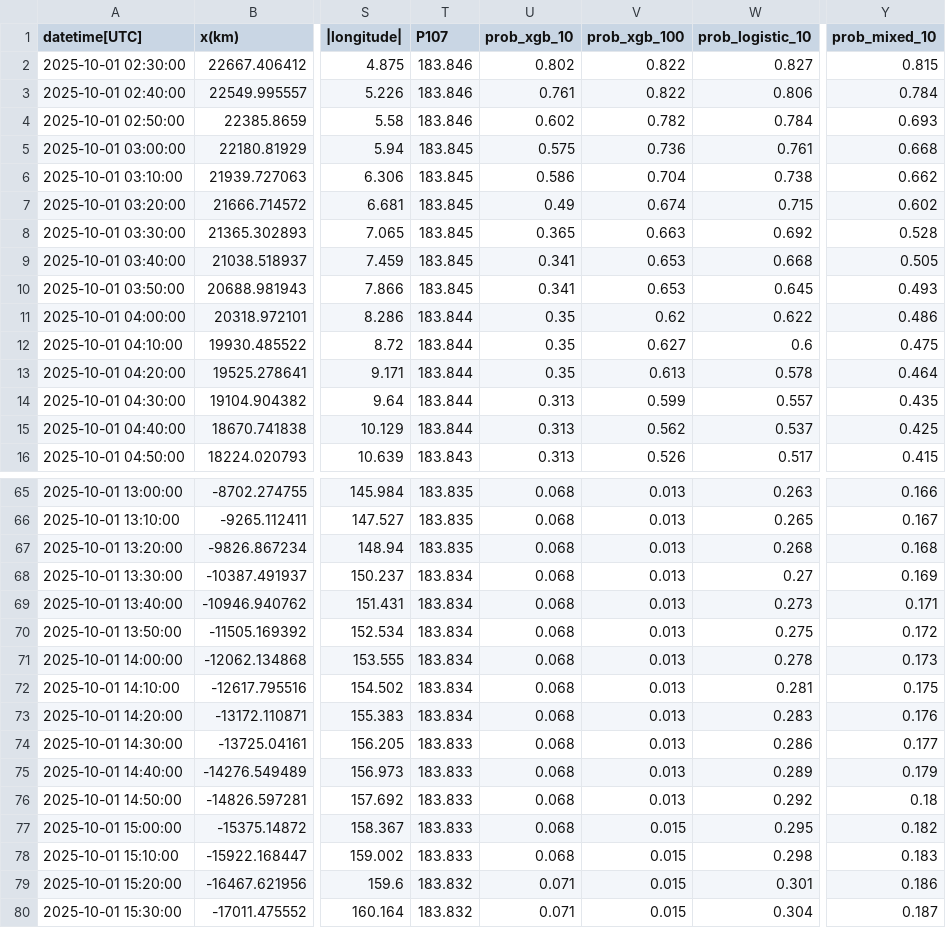
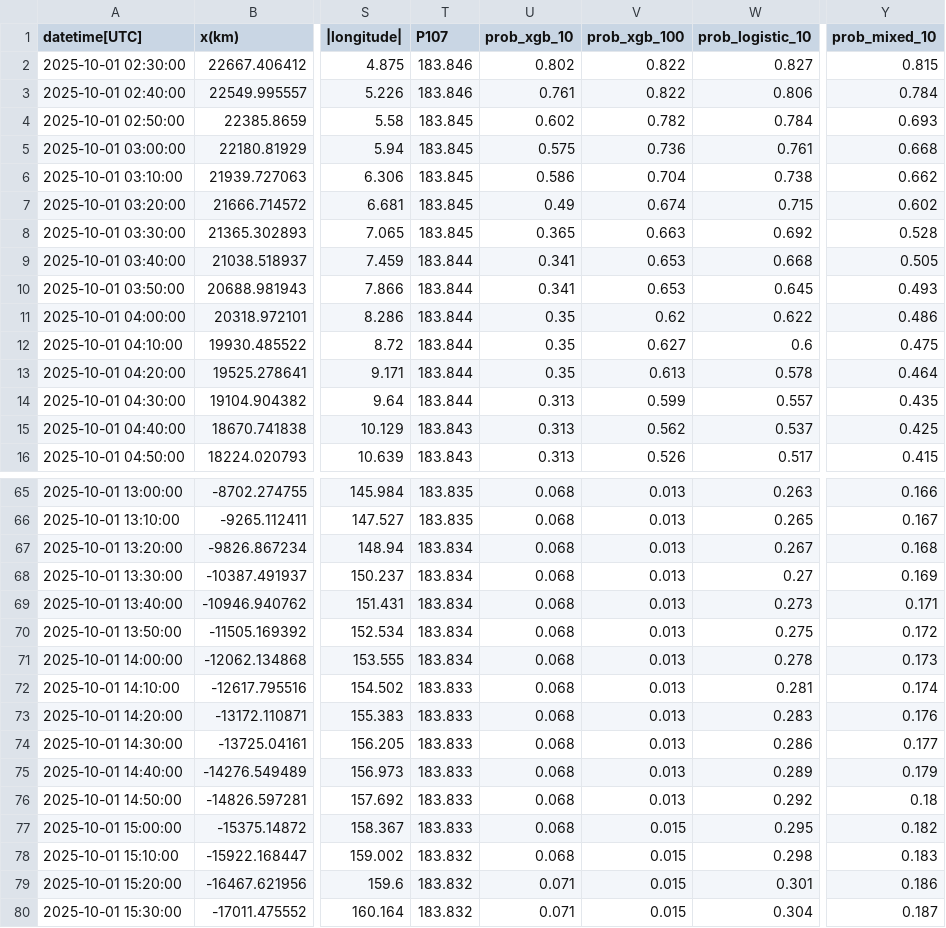
Before and after one commit to Simon060899/Protonflux-Classification-Model, a CSV file: data/sample_data_with_predictions.csv, drawn as a sheet; only a part is shown, gaps mark what is left out; the diff covers the shown part only; the diff names each change by its address in the sheet, - before the commit and + after, or states it on an @@ line.

```diff
--- a/data/sample_data_with_predictions.csv
+++ b/data/sample_data_with_predictions.csv
-T4 (P107): 183.846
+T4 (P107): 183.845
-T9:T10 (P107): 183.845
+T9:T10 (P107): 183.844
-T15 (P107): 183.844
+T15 (P107): 183.843
-T67 (P107): 183.835
+T67 (P107): 183.834
-W67 (prob_logistic_10): 0.268
+W67 (prob_logistic_10): 0.267
-T72:T73 (P107): 183.834
+T72:T73 (P107): 183.833
-Y72 (prob_mixed_10): 0.175
+Y72 (prob_mixed_10): 0.174
-T78 (P107): 183.833
+T78 (P107): 183.832
```
Also changed, not shown: 10 edited cells elsewhere in this file, data/sample_data.csv.
